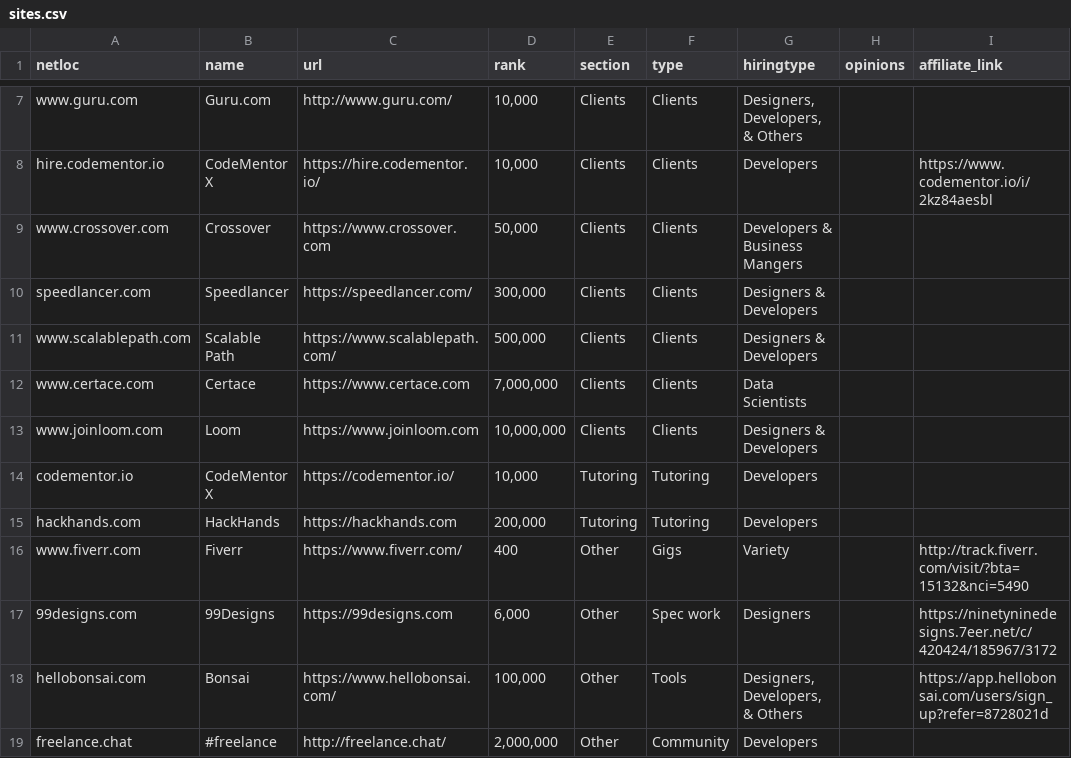
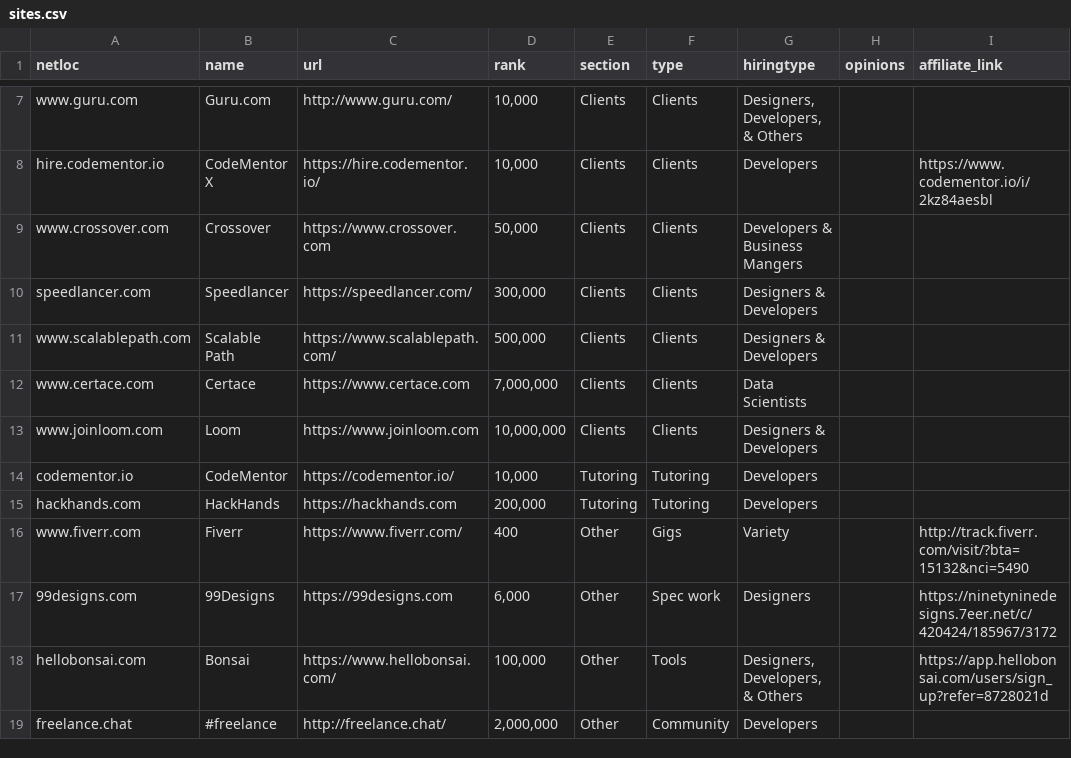
Before and after one commit to engineerapart/TheRemoteFreelancer, a CSV file: docs/_data/sites.csv, drawn as a sheet; only a part is shown, gaps mark what is left out; the diff names each change by its address in the sheet, - before the commit and + after, or states it on an @@ line.

Commit message:
Fix codementor name

```diff
--- a/docs/_data/sites.csv
+++ b/docs/_data/sites.csv
-B14 (name): CodeMentor X
+B14 (name): CodeMentor
```
